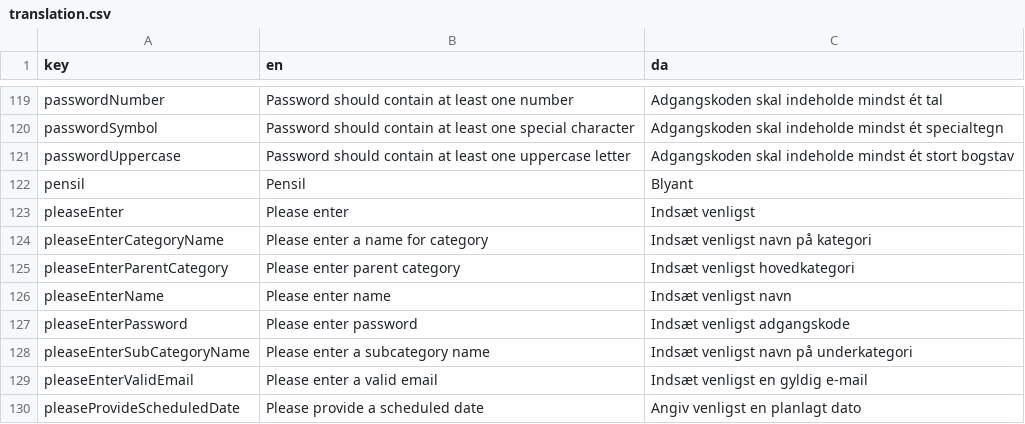
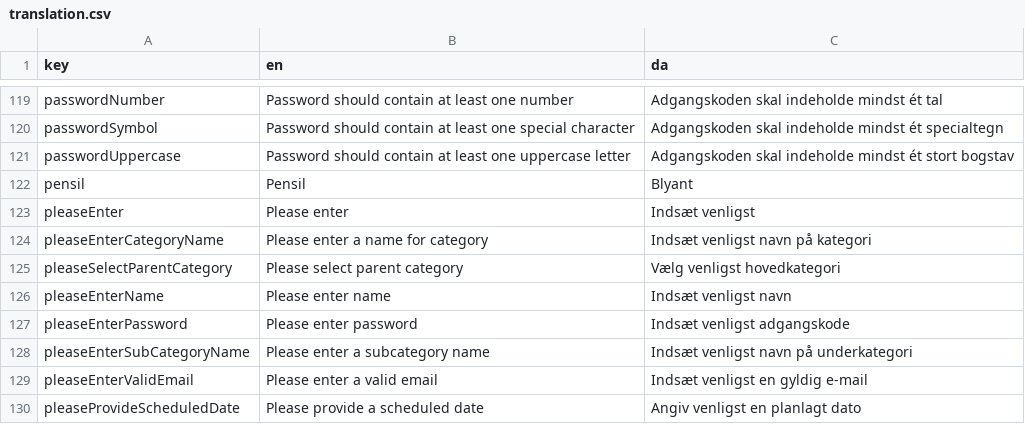
Before and after one commit to jardenna/shop, a CSV file: src/locales/translation.csv, drawn as a sheet; only a part is shown, gaps mark what is left out.

```diff
--- a/src/locales/translation.csv
+++ b/src/locales/translation.csv
@@ -124,3 +124,3 @@ pleaseEnter;Please enter;Indsæt venligst
 pleaseEnterCategoryName;Please enter a name for category;Indsæt venligst navn på kategori
-pleaseEnterParentCategory;Please enter parent category;Indsæt venligst hovedkategori
+pleaseSelectParentCategory;Please select parent category;Vælg venligst hovedkategori
 pleaseEnterName;Please enter name;Indsæt venligst navn
```
Also changed, not shown: 3 other files.
